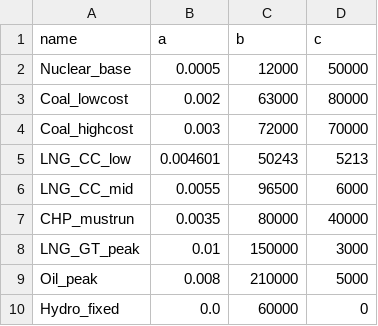
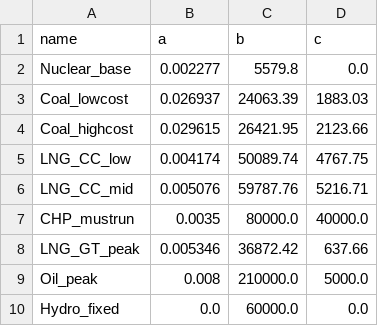
Before and after one commit to knameds-cmd/PowerSystemEconomics, a CSV file: project/data/raw/gencost.csv, drawn as a sheet.

```diff
--- a/project/data/raw/gencost.csv
+++ b/project/data/raw/gencost.csv
@@ -1,10 +1,10 @@
 name,a,b,c
-Nuclear_base,0.0005,12000,50000
-Coal_lowcost,0.002,63000,80000
-Coal_highcost,0.003,72000,70000
-LNG_CC_low,0.004601,50243,5213
-LNG_CC_mid,0.0055,96500,6000
-CHP_mustrun,0.0035,80000,40000
-LNG_GT_peak,0.01,150000,3000
-Oil_peak,0.008,210000,5000
-Hydro_fixed,0.0,60000,0
+Nuclear_base,0.002277,5579.8,0.0
+Coal_lowcost,0.026937,24063.39,1883.03
+Coal_highcost,0.029615,26421.95,2123.66
+LNG_CC_low,0.004174,50089.74,4767.75
+LNG_CC_mid,0.005076,59787.76,5216.71
+CHP_mustrun,0.0035,80000.0,40000.0
+LNG_GT_peak,0.005346,36872.42,637.66
+Oil_peak,0.008,210000.0,5000.0
+Hydro_fixed,0.0,60000.0,0.0
```
Also changed, not shown: project/data/raw/genthermal.csv, 3 other files.
